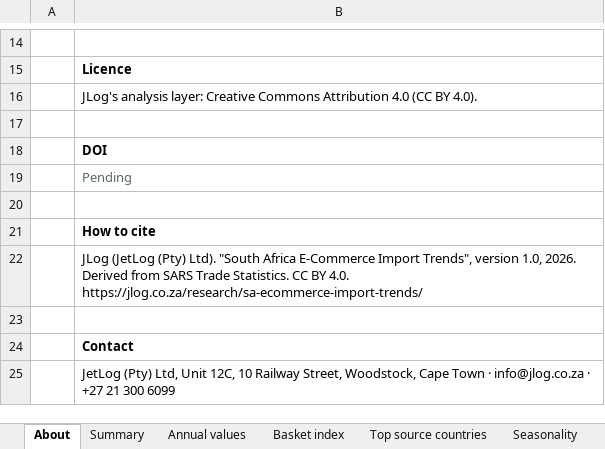
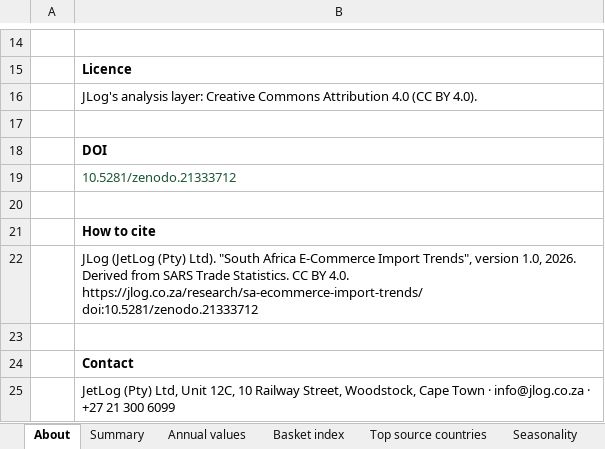
Before and after one commit to JetlogWood/jlog-sa-ecommerce-import-trends, an Excel workbook: sa-ecommerce-import-trends-2026-jlog.xlsx, sheet About, drawn as a sheet; only a part is shown, gaps mark what is left out; values as stored, in another font and other column widths than the file's, no borders; the diff names each change by its address in the sheet, - before the commit and + after, or states it on an @@ line.

Commit message:
chore: DOI-stamped rebuild (10.5281/zenodo.21333712)

```diff
--- a/sa-ecommerce-import-trends-2026-jlog.xlsx (sheet About)
+++ b/sa-ecommerce-import-trends-2026-jlog.xlsx (sheet About)
-B19: Pending
+B19: 10.5281/zenodo.21333712
-B19 text colour: #5A6B62
+B19 text colour: #1C5636
-B22: …4.0. https://jlog.co.za/research/sa-ecommerce-import-trends/
+B22: …4.0. https://jlog.co.za/research/sa-ecommerce-import-trends/ doi:10.5281/zenodo.21333712
```
